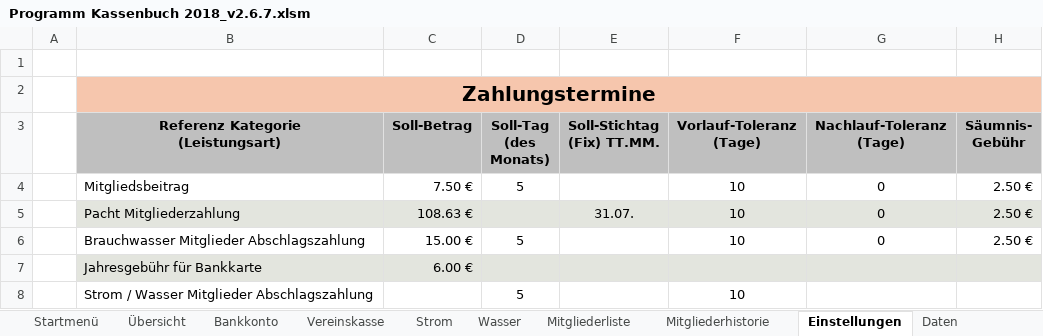
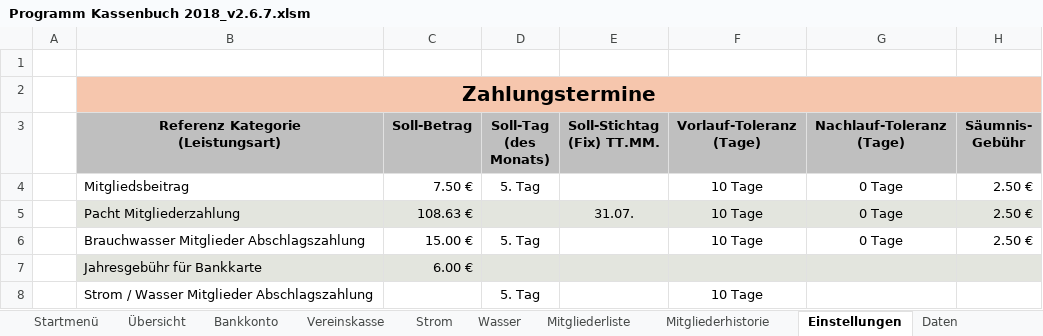
Before and after one commit to saschapreussler/Mein-Excel-Projekt, an Excel workbook: excel/Programm Kassenbuch 2018_v2.6.7.xlsm, sheet Einstellungen, drawn as a sheet; values as stored, in another font and other column widths than the file's, no borders; the diff names each change by its address in the sheet, - before the commit and + after, or states it on an @@ line.

```diff
--- a/excel/Programm Kassenbuch 2018_v2.6.7.xlsm (sheet Einstellungen)
+++ b/excel/Programm Kassenbuch 2018_v2.6.7.xlsm (sheet Einstellungen)
-D4 (Soll-Tag (des Monats)): 5
+D4 (Soll-Tag (des Monats)): 5. Tag
-F4:F6 (Vorlauf-Toleranz (Tage)): 10
+F4:F6 (Vorlauf-Toleranz (Tage)): 10 Tage
-G4:G6 (Nachlauf-Toleranz (Tage)): 0
+G4:G6 (Nachlauf-Toleranz (Tage)): 0 Tage
-D6 (Soll-Tag (des Monats)): 5
+D6 (Soll-Tag (des Monats)): 5. Tag
-D8 (Soll-Tag (des Monats)): 5
+D8 (Soll-Tag (des Monats)): 5. Tag
-F8 (Vorlauf-Toleranz (Tage)): 10
+F8 (Vorlauf-Toleranz (Tage)): 10 Tage
```
Also changed, not shown: sheet Bankkonto, sheet Daten, sheet Mitgliederhistorie, formulas that keep their value, charts or pictures, 7 other files.
